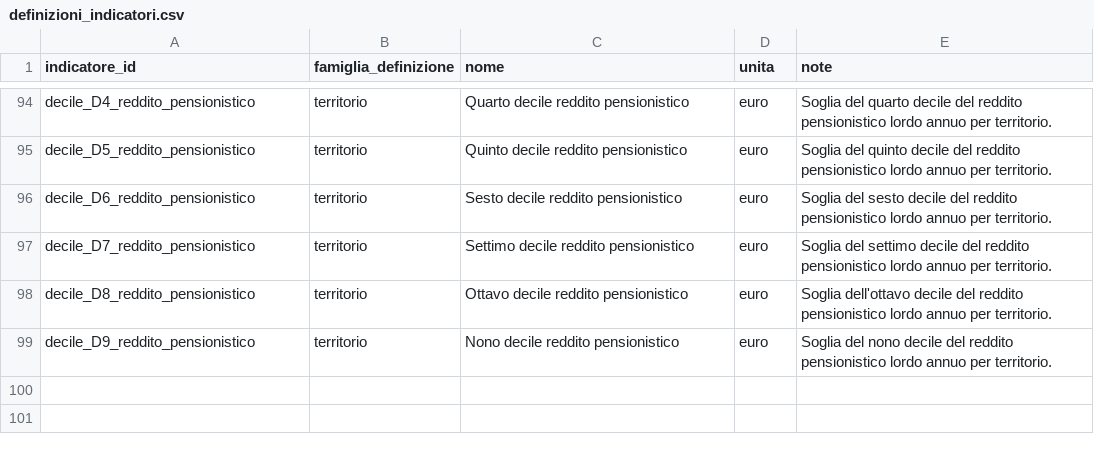
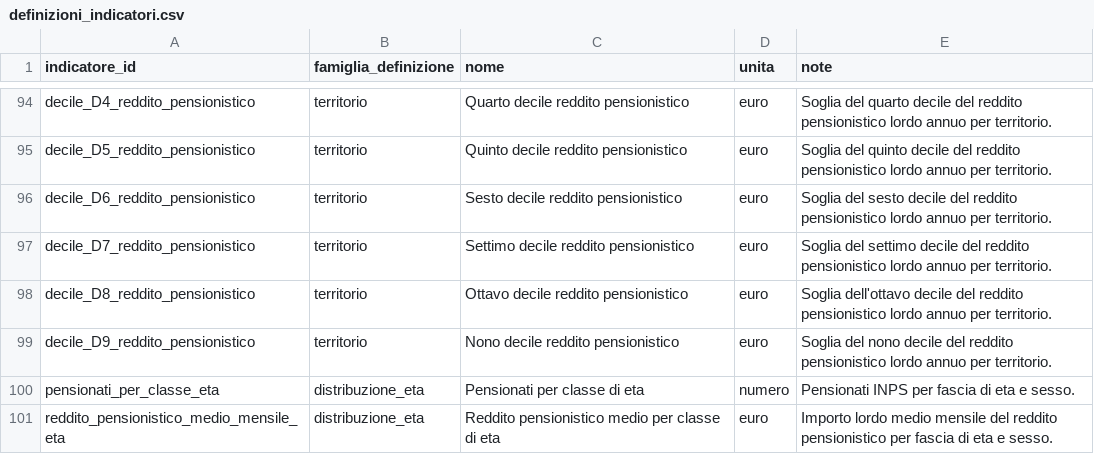
Before and after one commit to NazarenoLecis/pensioni_italia, a CSV file: metadata/definizioni_indicatori.csv, drawn as a sheet; only a part is shown, gaps mark what is left out; the diff names each change by its address in the sheet, - before the commit and + after, or states it on an @@ line.

Commit message:
Aggiungi distribuzioni pensionati per eta e sesso

```diff
--- a/metadata/definizioni_indicatori.csv
+++ b/metadata/definizioni_indicatori.csv
+row 100: pensionati_per_classe_eta | distribuzione_eta | Pensionati per classe di eta | numero | Pensionati INPS per fascia di eta e sesso.
+row 101: reddito_pensionistico_medio_mensile_eta | distribuzione_eta | Reddito pensionistico medio per classe di eta | euro | Importo lordo medio mensile del reddito pensionistico per fascia di eta e sesso.
```
Also changed, not shown: 1 other file.
